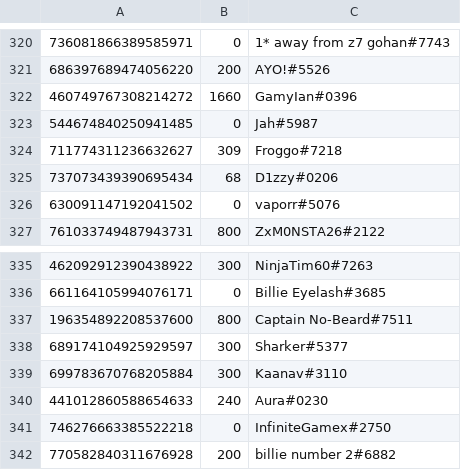
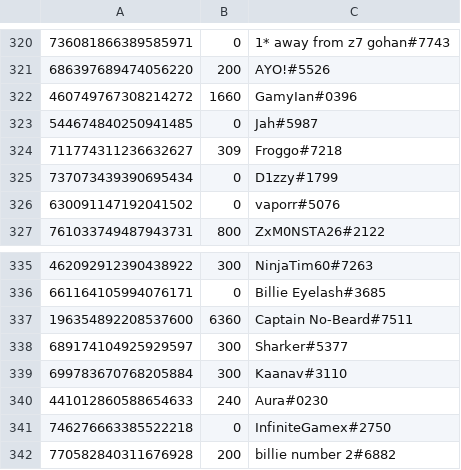
Before and after one commit to LevBernstein/BeardlessBot, a CSV file: resources/money.csv, drawn as a sheet; only a part is shown, gaps mark what is left out.

```diff
--- a/resources/money.csv
+++ b/resources/money.csv
@@ -324,3 +324,3 @@
 711774311236632627,309,Froggo#7218
-737073439390695434,68,D1zzy#0206
+737073439390695434,0,D1zzy#1799
 630091147192041502,0,vaporr#5076
@@ -336,3 +336,3 @@
 661164105994076171,0,Billie Eyelash#3685
-196354892208537600,800,Captain No-Beard#7511
+196354892208537600,6360,Captain No-Beard#7511
 689174104925929597,300,Sharker#5377
```
Also changed, not shown: 1 other file.
